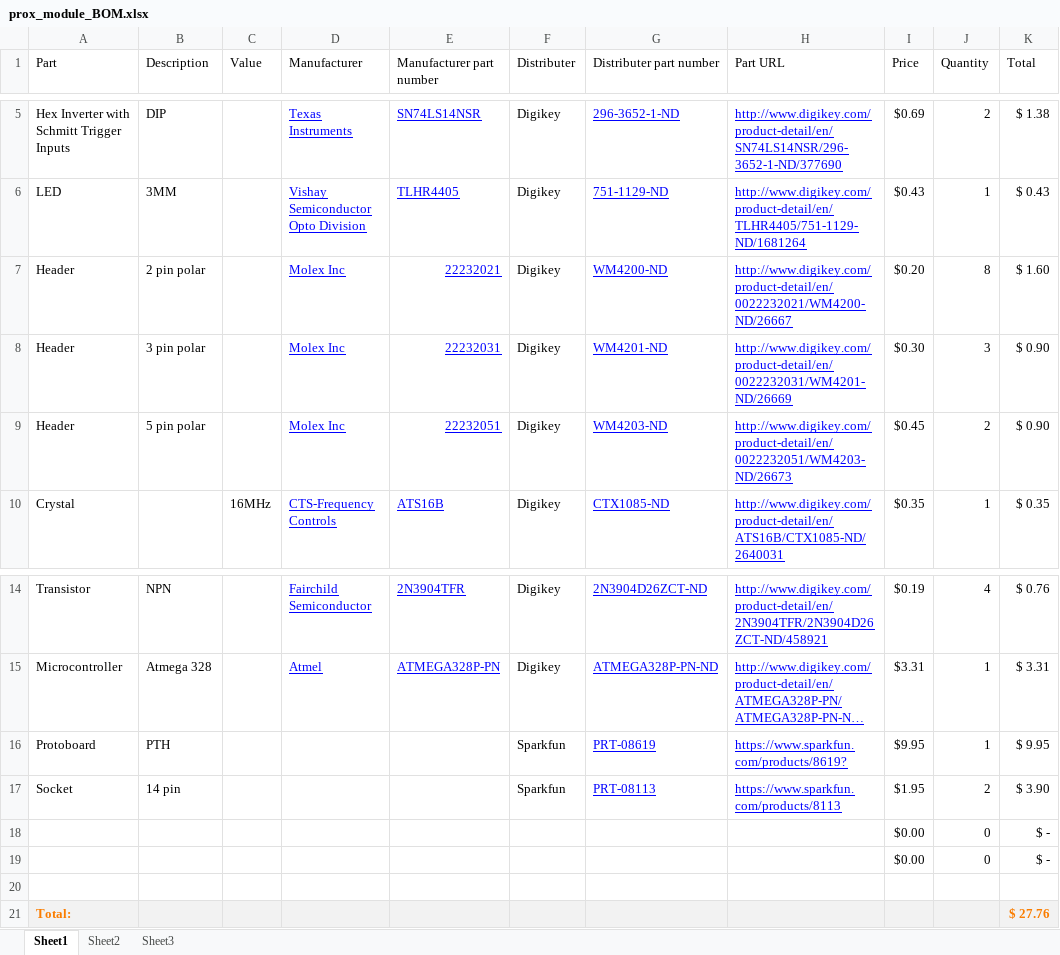
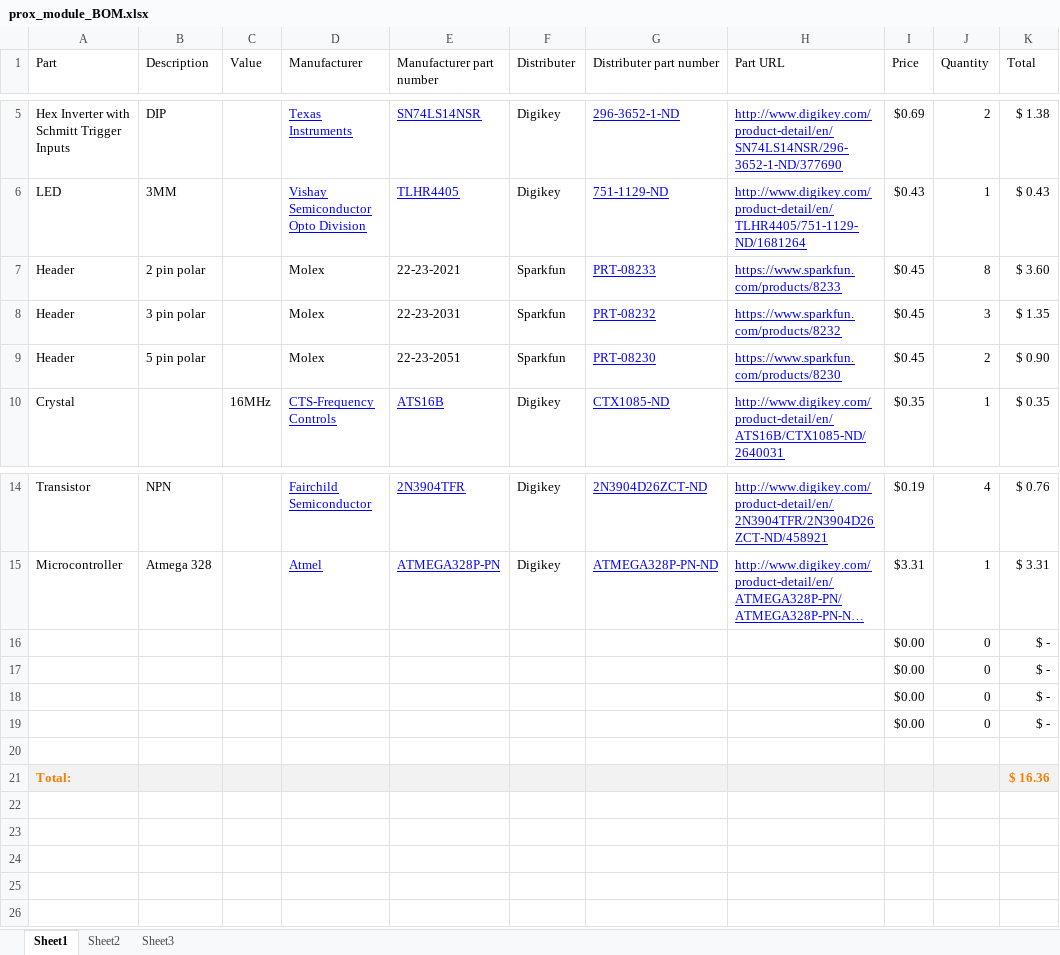
Before and after one commit to macklenc/Robotics, an Excel workbook: Documentation/prox_system/prox_module_BOM.xlsx, sheet Sheet1, drawn as a sheet; only a part is shown, gaps mark what is left out; long unchanged cells end in …; values as stored, in another font and other column widths than the file's, no borders; table styles not drawn; removed rows and columns are numbered as before the commit, all else as after; the diff names each change by its address in the sheet, - before the commit and + after, or states it on an @@ line.

```diff
--- a/Documentation/prox_system/prox_module_BOM.xlsx (sheet Sheet1)
+++ b/Documentation/prox_system/prox_module_BOM.xlsx (sheet Sheet1)
-D7:D9 (Manufacturer): Molex Inc
+D7:D9 (Manufacturer): Molex
@@ D7:E9 underline: on → off, text colour: #0000FF → black @@
-E7 (Manufacturer part number): 22232021
+E7 (Manufacturer part number): 22-23-2021
-F7:F9 (Distributer): Digikey
+F7:F9 (Distributer): Sparkfun
-G7 (Distributer part number): WM4200-ND
+G7 (Distributer part number): PRT-08233
-H7 (Part URL): http://www.digikey.com/product-detail/en/0022232021/WM4200-ND/26667
+H7 (Part URL): https://www.sparkfun.com/products/8233
-I7 (Price): $0.20
+I7 (Price): $0.45
-K7 (Total): $ 1.60
+K7 (Total): $ 3.60
-E8 (Manufacturer part number): 22232031
+E8 (Manufacturer part number): 22-23-2031
-G8 (Distributer part number): WM4201-ND
+G8 (Distributer part number): PRT-08232
-H8 (Part URL): http://www.digikey.com/product-detail/en/0022232031/WM4201-ND/26669
+H8 (Part URL): https://www.sparkfun.com/products/8232
-I8 (Price): $0.30
+I8 (Price): $0.45
-K8 (Total): $ 0.90
+K8 (Total): $ 1.35
-E9 (Manufacturer part number): 22232051
+E9 (Manufacturer part number): 22-23-2051
-G9 (Distributer part number): WM4203-ND
+G9 (Distributer part number): PRT-08230
-H9 (Part URL): http://www.digikey.com/product-detail/en/0022232051/WM4203-ND/26673
+H9 (Part URL): https://www.sparkfun.com/products/8230
-row 16: Protoboard | PTH |  |  |  | Sparkfun | PRT-08619 | https://www.sparkfun.com/products/8619? | $9.95 | 1 | $ 9.95
-row 17: Socket | 14 pin |  |  |  | Sparkfun | PRT-08113 | https://www.sparkfun.com/products/8113 | $1.95 | 2 | $ 3.90
+row 16:  |  |  |  |  |  |  |  | $0.00 | 0 | $ -
+row 17:  |  |  |  |  |  |  |  | $0.00 | 0 | $ -
-K21 (Total): $ 27.76
+K21 (Total): $ 16.36
```
Also changed, not shown: Documentation/UPCB_BOM.xlsx, Documentation/full_BOM.xlsx, 3 other files.
